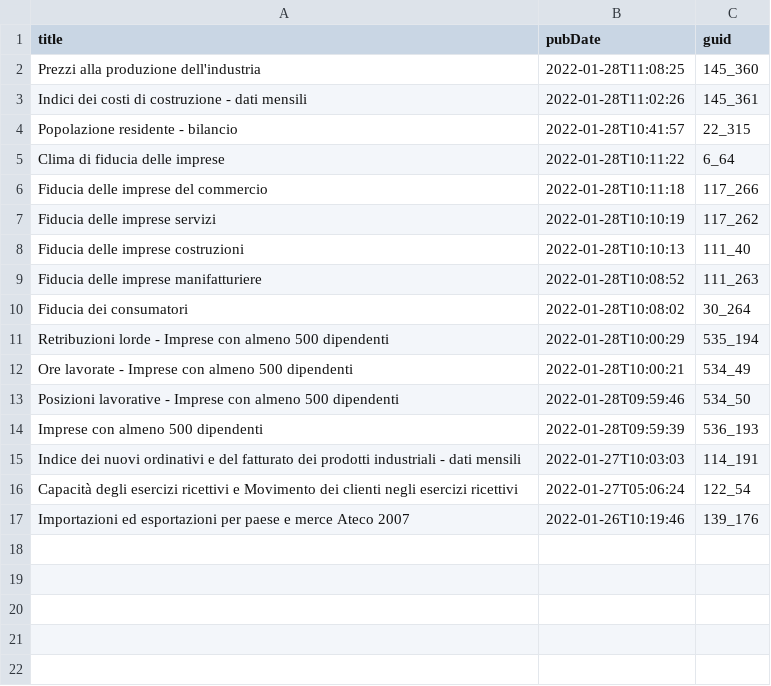
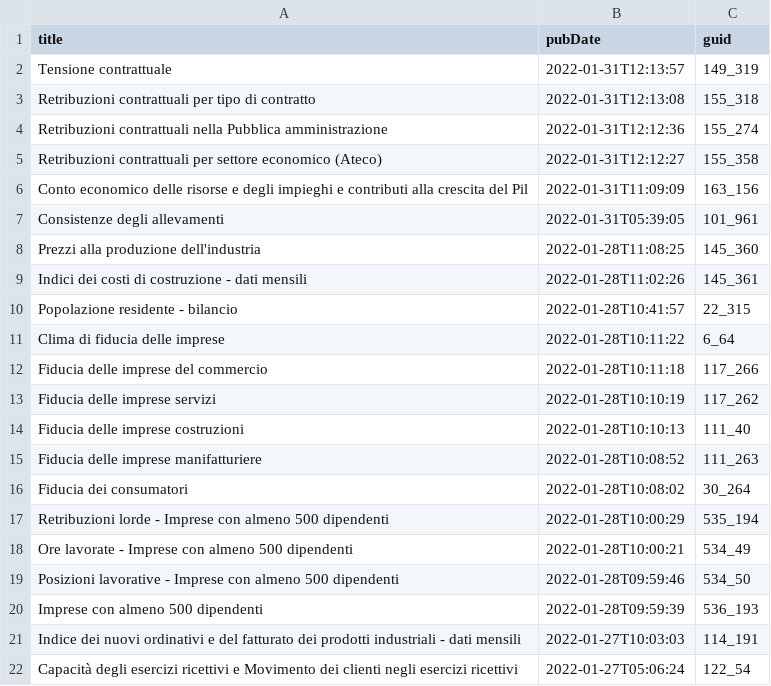
Before and after one commit to ondata/guida-api-istat, a CSV file: risorse/aggiornamenti.csv, drawn as a sheet; removed rows and columns are numbered as before the commit, all else as after; the diff names each change by its address in the sheet, - before the commit and + after, or states it on an @@ line.

```diff
--- a/risorse/aggiornamenti.csv
+++ b/risorse/aggiornamenti.csv
+row 2: Tensione contrattuale | 2022-01-31T12:13:57 | 149_319
+row 3: Retribuzioni contrattuali per tipo di contratto | 2022-01-31T12:13:08 | 155_318
+row 4: Retribuzioni contrattuali nella Pubblica amministrazione | 2022-01-31T12:12:36 | 155_274
+row 5: Retribuzioni contrattuali per settore economico (Ateco) | 2022-01-31T12:12:27 | 155_358
+row 6: Conto economico delle risorse e degli impieghi e contributi alla crescita del Pil | 2022-01-31T11:09:09 | 163_156
+row 7: Consistenze degli allevamenti | 2022-01-31T05:39:05 | 101_961
-row 17: Importazioni ed esportazioni per paese e merce Ateco 2007 | 2022-01-26T10:19:46 | 139_176
```
Also changed, not shown: 1 other file.
